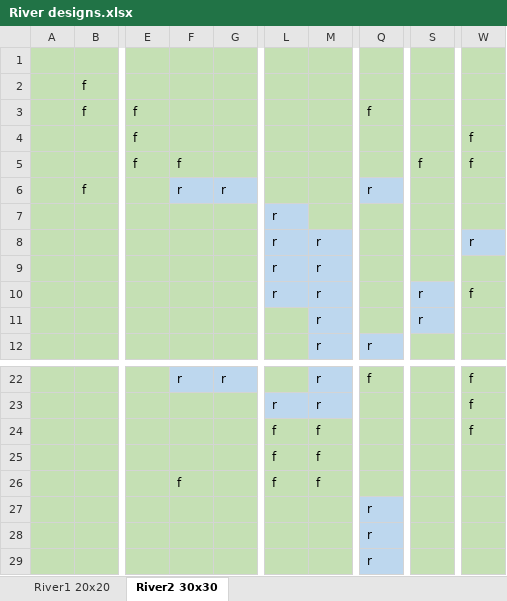
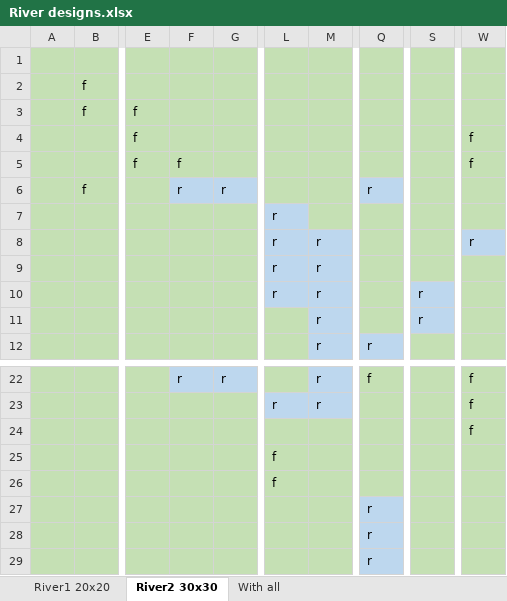
Before and after one commit to cornell-pl/h2o, an Excel workbook: Game/River designs.xlsx, sheet River2 30x30, drawn as a sheet; only a part is shown, gaps mark what is left out; values as stored, in another font and other column widths than the file's, no borders; the diff names each change by its address in the sheet, - before the commit and + after, or states it on an @@ line.

```diff
--- a/Game/River designs.xlsx (sheet River2 30x30)
+++ b/Game/River designs.xlsx (sheet River2 30x30)
+sheet tab: With all
-Q3: f
+Q3: (empty)
-S5: f
+S5: (empty)
-W10: f
+W10: (empty)
-L24: f
+L24: (empty)
-M24:M26: f
+M24:M26: (empty)
-F26: f
+F26: (empty)
```
Also changed, not shown: 2 other files.
